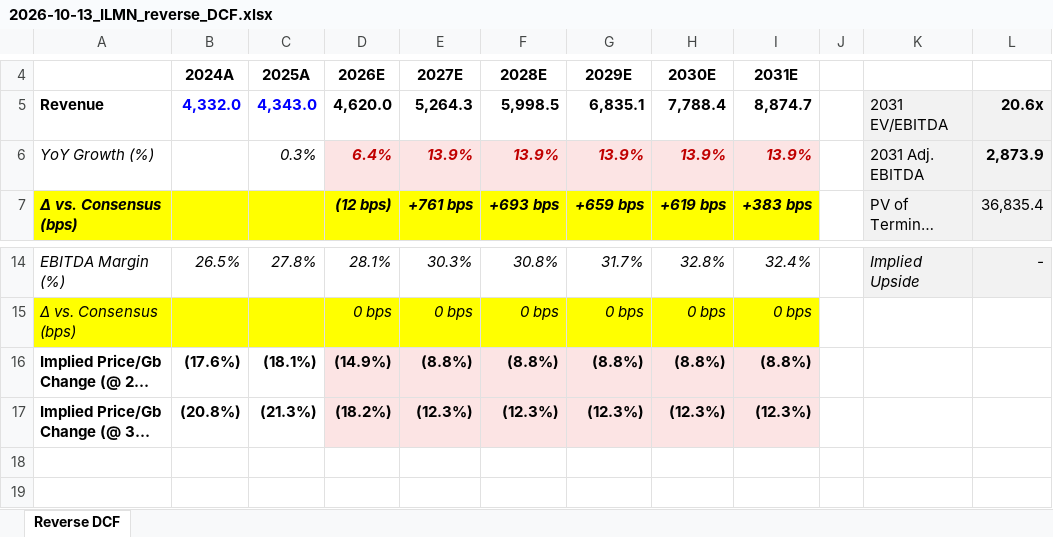
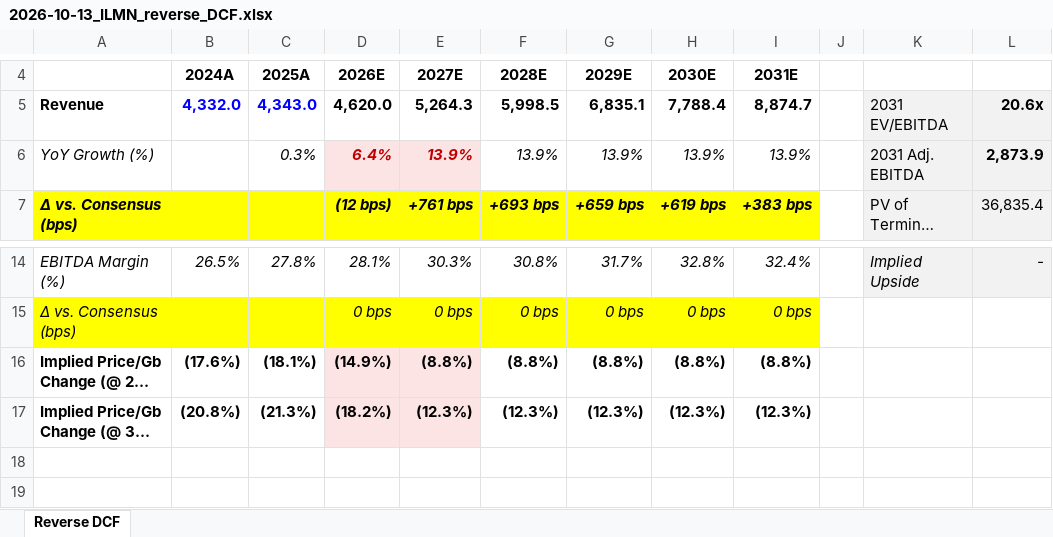
Before and after one commit to palazzolojustin-svg/ilmn-research, an Excel workbook: Working Notes/Outputs/datasets/2026-10-13_ILMN_reverse_DCF.xlsx, sheet Reverse DCF, drawn as a sheet; only a part is shown, gaps mark what is left out; long unchanged cells end in …; values as stored, in another font and other column widths than the file's, no borders; the diff names each change by its address in the sheet, - before the commit and + after, or states it on an @@ line.

```diff
--- a/Working Notes/Outputs/datasets/2026-10-13_ILMN_reverse_DCF.xlsx (sheet Reverse DCF)
+++ b/Working Notes/Outputs/datasets/2026-10-13_ILMN_reverse_DCF.xlsx (sheet Reverse DCF)
@@ F6:I6 fill: #FCE4E4 → none, bold: on → off, text colour: #C00000 → black @@
-F16:I17 fill: #FCE4E4
+F16:I17 fill: none
```
Also changed, not shown: 3 other files.
